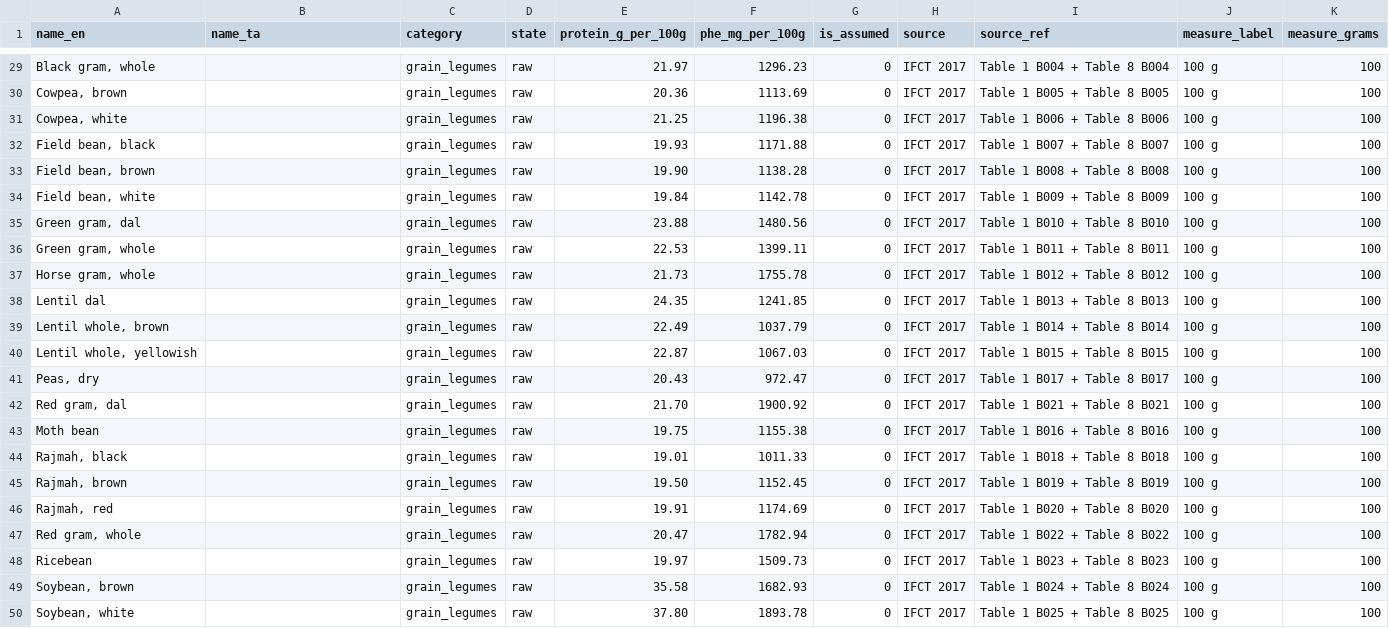
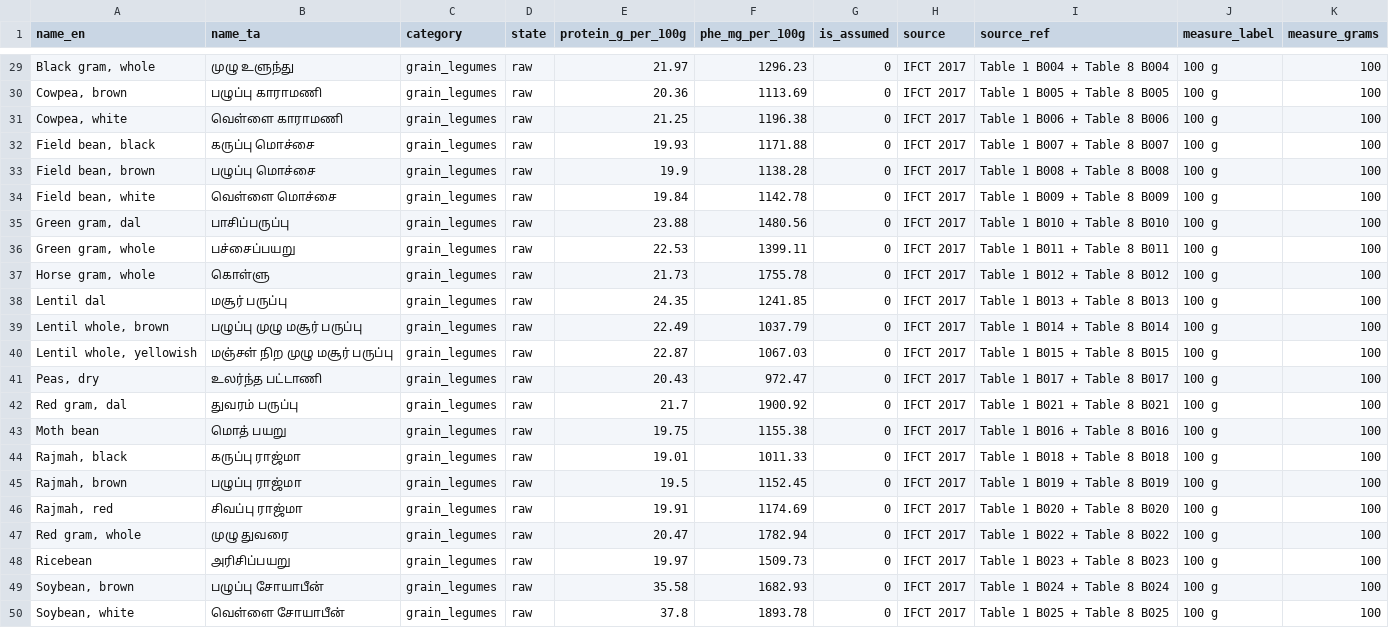
Before and after one commit to RAMKARTHIKCR/phetwin-india, a CSV file: data/foods_final.csv, drawn as a sheet; only a part is shown, gaps mark what is left out; the diff covers the shown part only; the diff names each change by its address in the sheet, - before the commit and + after, or states it on an @@ line.

```diff
--- a/data/foods_final.csv
+++ b/data/foods_final.csv
-B29 (name_ta): (empty)
+B29 (name_ta): முழு உளுந்து
-B30 (name_ta): (empty)
+B30 (name_ta): பழுப்பு காராமணி
-B31 (name_ta): (empty)
+B31 (name_ta): வெள்ளை காராமணி
-B32 (name_ta): (empty)
+B32 (name_ta): கருப்பு மொச்சை
-B33 (name_ta): (empty)
+B33 (name_ta): பழுப்பு மொச்சை
-E33 (protein_g_per_100g): 19.90
+E33 (protein_g_per_100g): 19.9
-B34 (name_ta): (empty)
+B34 (name_ta): வெள்ளை மொச்சை
-B35 (name_ta): (empty)
+B35 (name_ta): பாசிப்பருப்பு
-B36 (name_ta): (empty)
+B36 (name_ta): பச்சைப்பயறு
-B37 (name_ta): (empty)
+B37 (name_ta): கொள்ளு
-B38 (name_ta): (empty)
+B38 (name_ta): மசூர் பருப்பு
-B39 (name_ta): (empty)
+B39 (name_ta): பழுப்பு முழு மசூர் பருப்பு
-B40 (name_ta): (empty)
+B40 (name_ta): மஞ்சள் நிற முழு மசூர் பருப்பு
-B41 (name_ta): (empty)
+B41 (name_ta): உலர்ந்த பட்டாணி
-B42 (name_ta): (empty)
+B42 (name_ta): துவரம் பருப்பு
-E42 (protein_g_per_100g): 21.70
+E42 (protein_g_per_100g): 21.7
-B43 (name_ta): (empty)
+B43 (name_ta): மொத் பயறு
-B44 (name_ta): (empty)
+B44 (name_ta): கருப்பு ராஜ்மா
-B45 (name_ta): (empty)
+B45 (name_ta): பழுப்பு ராஜ்மா
-E45 (protein_g_per_100g): 19.50
+E45 (protein_g_per_100g): 19.5
-B46 (name_ta): (empty)
+B46 (name_ta): சிவப்பு ராஜ்மா
-B47 (name_ta): (empty)
+B47 (name_ta): முழு துவரை
-B48 (name_ta): (empty)
+B48 (name_ta): அரிசிப்பயறு
-B49 (name_ta): (empty)
+B49 (name_ta): பழுப்பு சோயாபீன்
-B50 (name_ta): (empty)
+B50 (name_ta): வெள்ளை சோயாபீன்
-E50 (protein_g_per_100g): 37.80
+E50 (protein_g_per_100g): 37.8
```
Also changed, not shown: 28 edited cells elsewhere in this file, 4 other files.
